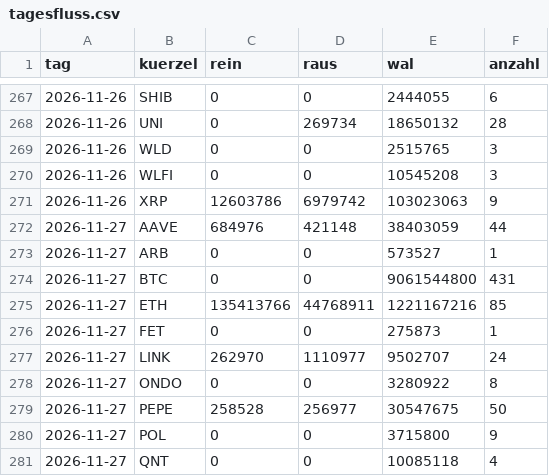
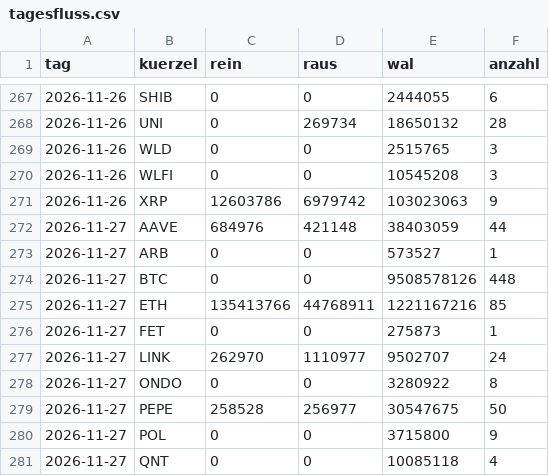
Before and after one commit to tobzwil89/insider, a CSV file: daten/wale/tagesfluss.csv, drawn as a sheet; only a part is shown, gaps mark what is left out.

```diff
--- a/daten/wale/tagesfluss.csv
+++ b/daten/wale/tagesfluss.csv
@@ -273,3 +273,3 @@ tag,kuerzel,rein,raus,wal,anzahl
 2026-11-27,ARB,0,0,573527,1
-2026-11-27,BTC,0,0,9061544800,431
+2026-11-27,BTC,0,0,9508578126,448
 2026-11-27,ETH,135413766,44768911,1221167216,85
```
Also changed, not shown: daten/wale/memecoins.csv, 2 other files.
